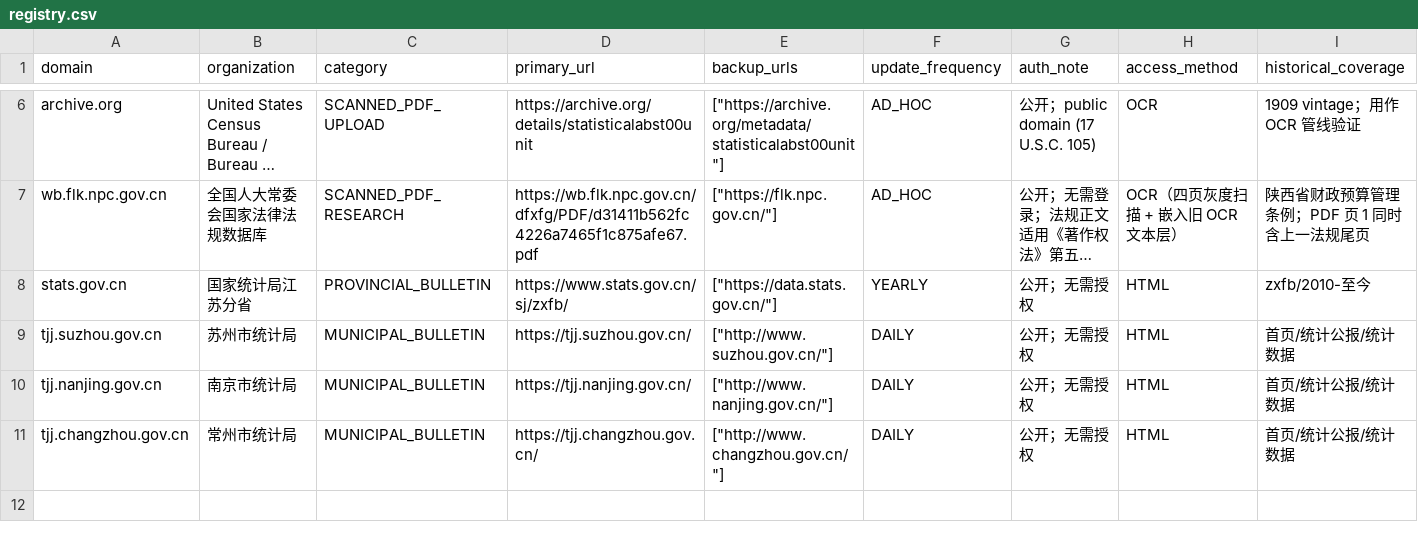
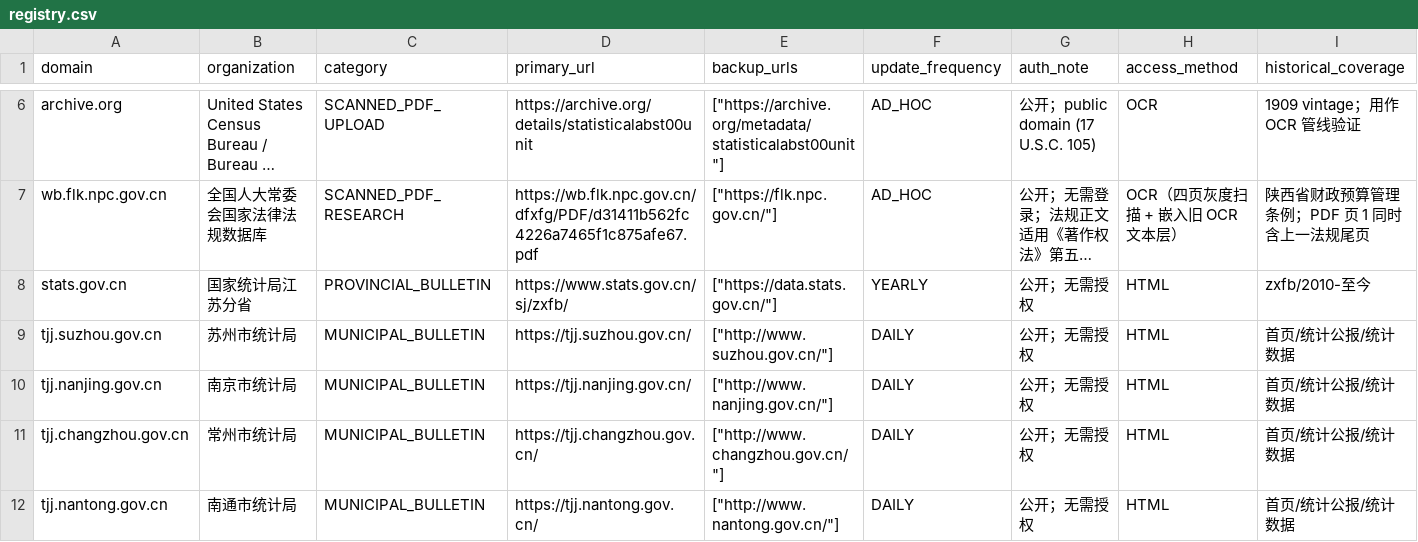
Before and after one commit to cscoheru/china-platform, a CSV file: source_registry/registry.csv, drawn as a sheet; only a part is shown, gaps mark what is left out; long unchanged cells end in …; rows hold the shown columns only; the diff names each change by its address in the sheet, - before the commit and + after, or states it on an @@ line.

```diff
--- a/source_registry/registry.csv
+++ b/source_registry/registry.csv
+row 12: tjj.nantong.gov.cn | 南通市统计局 | MUNICIPAL_BULLETIN | https://tjj.nantong.gov.cn/ | ["http://www.nantong.gov.cn/"] | DAILY | 公开；无需授权 | HTML | 首页/统计公报/统计数据
```
Also changed, not shown: 6 other files.
